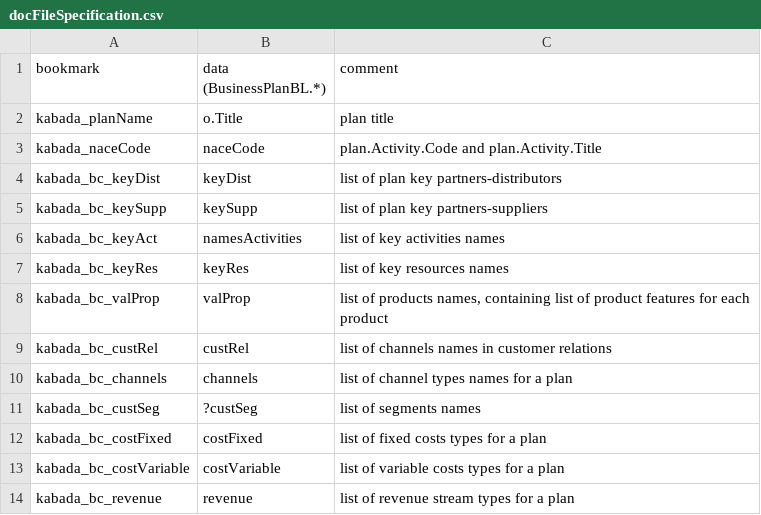
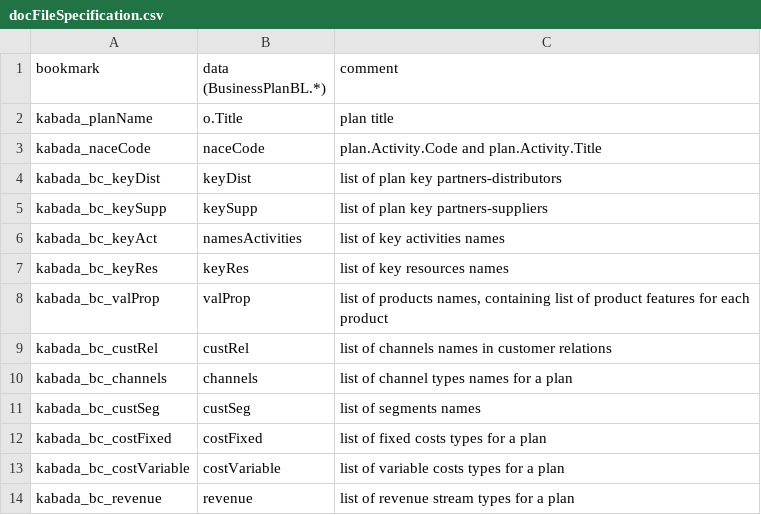
Before and after one commit to KABADATeam/KABADA-API, a CSV file: INFO/docFileSpecification.csv, drawn as a sheet.

Commit message:
doc.custSeg

```diff
--- a/INFO/docFileSpecification.csv
+++ b/INFO/docFileSpecification.csv
@@ -10,3 +10,3 @@ kabada_bc_custRel;custRel;list of channels names in customer relations
 kabada_bc_channels;channels;list of channel types names for a plan
-kabada_bc_custSeg;?custSeg;list of segments names
+kabada_bc_custSeg;custSeg;list of segments names
 kabada_bc_costFixed;costFixed;list of fixed costs types for a plan
```
Also changed, not shown: 1 other file.
